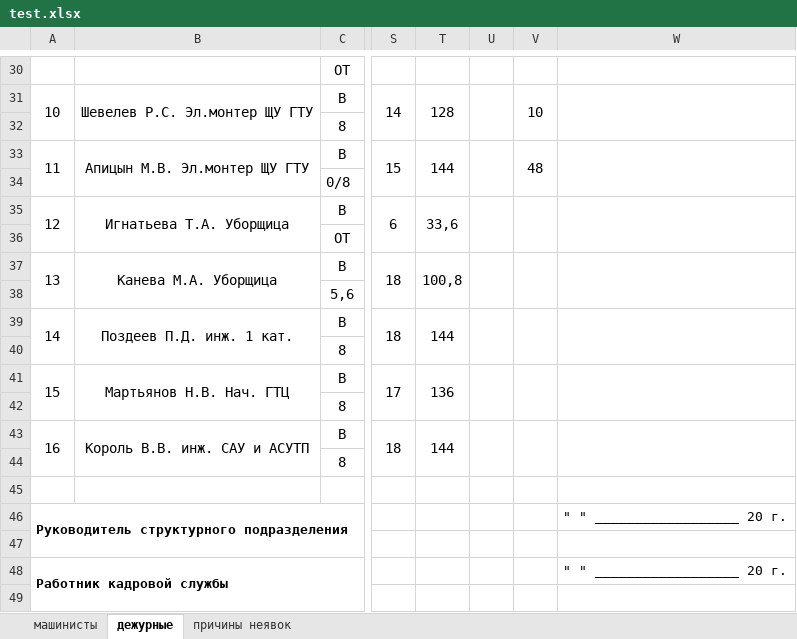
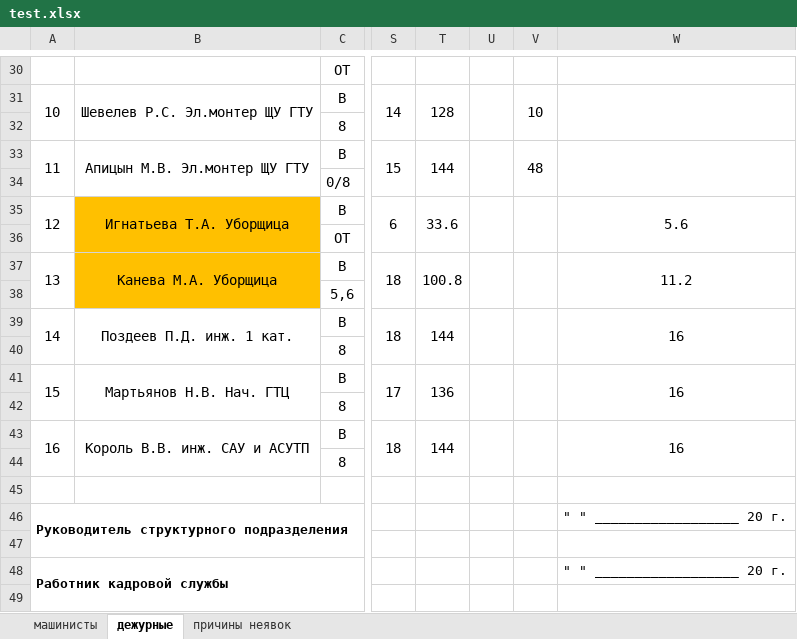
Before and after one commit to MarNikVla/report_card, an Excel workbook: test.xlsx, sheet дежурные, drawn as a sheet; only a part is shown, gaps mark what is left out; values as stored, in another font and other column widths than the file's, no borders; the diff covers the shown part only; the diff names each change by its address in the sheet, - before the commit and + after, or states it on an @@ line.

```diff
--- a/test.xlsx (sheet дежурные)
+++ b/test.xlsx (sheet дежурные)
-B35:B38 fill: none
+B35:B38 fill: #FFC000
-T35: 33,6
+T35: 33.6
-W35: (empty)
+W35: 5.6
-T37: 100,8
+T37: 100.8
-W37: (empty)
+W37: 11.2
-W39: (empty)
+W39: 16
-W41: (empty)
+W41: 16
-W43: (empty)
+W43: 16
```
Also changed, not shown: 9 edited cells and cell formats elsewhere in this sheet, 1 other file.
